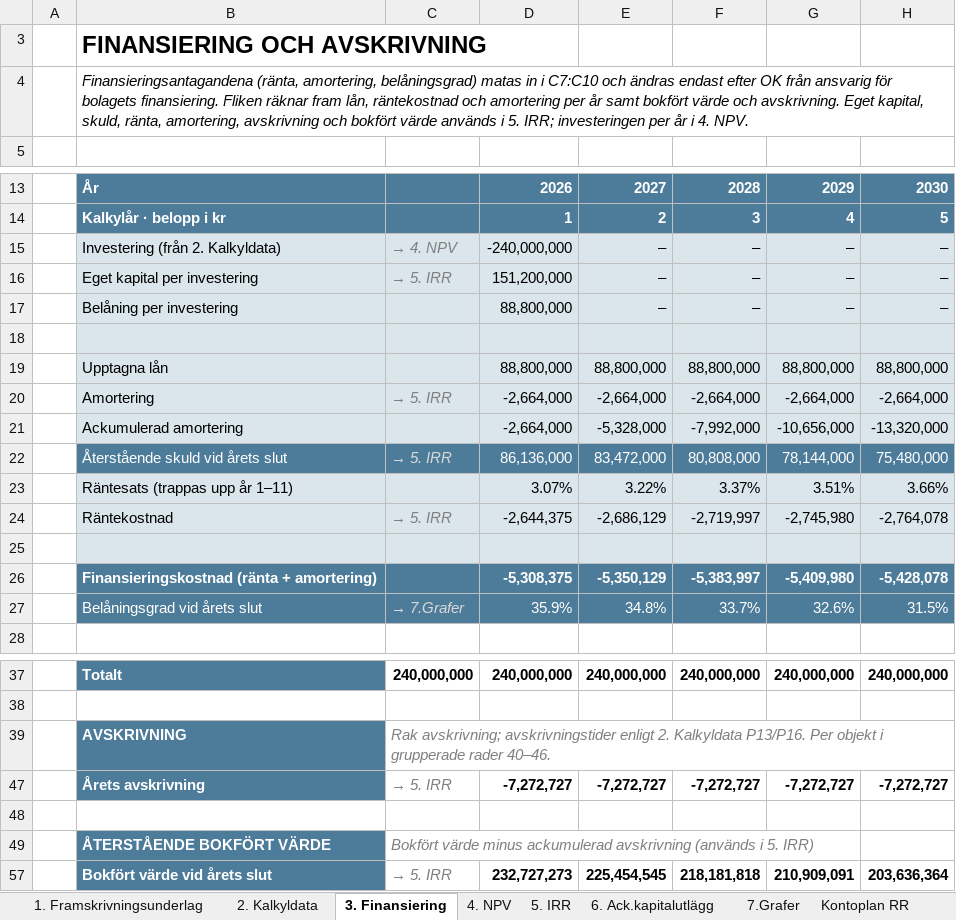
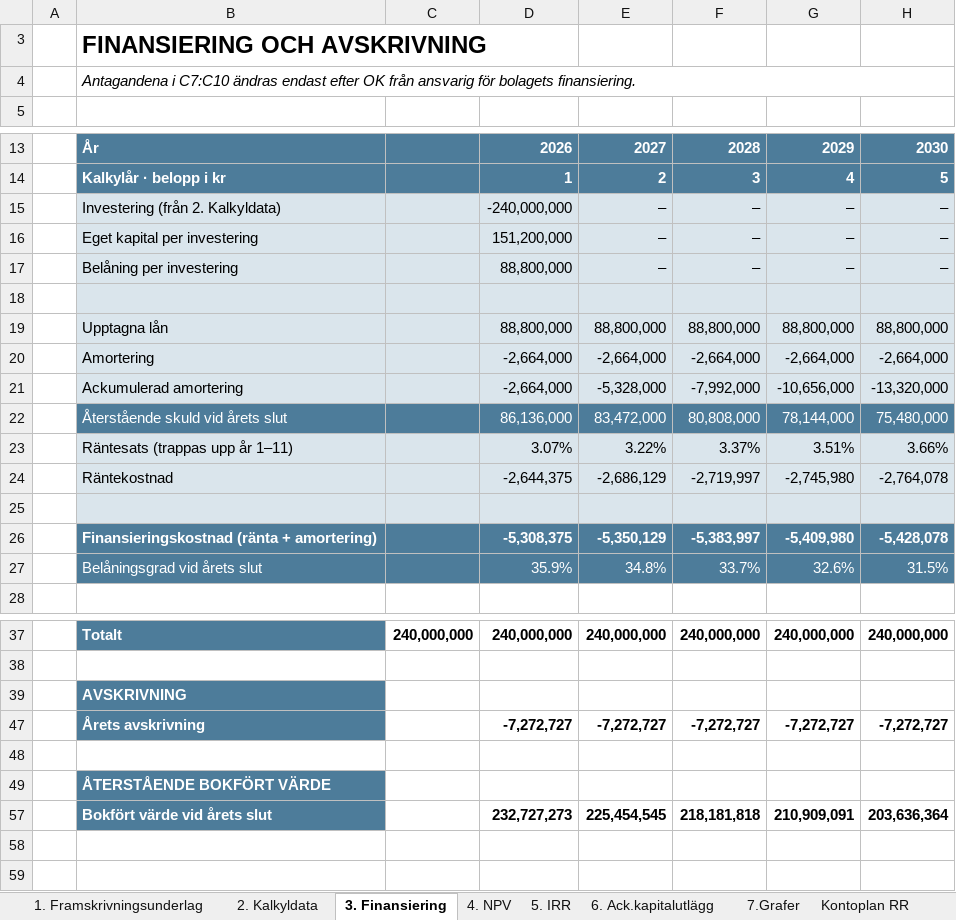
Before and after one commit to jockemedw/investeringskalkyl, an Excel workbook: build/lm371/LM371_v3.xlsx, sheet 3. Finansiering, drawn as a sheet; only a part is shown, gaps mark what is left out; values as stored, in another font and other column widths than the file's, no borders; 1 other sheet too large or unreadable and not compared; the diff names each change by its address in the sheet, - before the commit and + after, or states it on an @@ line.

```diff
--- a/build/lm371/LM371_v3.xlsx (sheet 3. Finansiering)
+++ b/build/lm371/LM371_v3.xlsx (sheet 3. Finansiering)
-B4: Finansieringsantagandena (ränta, amortering, belåningsgrad) matas in i C7:C10 och ändras endast efter OK från ansvarig för bolagets finansiering. Fliken räknar fram lån, räntekostnad och amortering per år samt bokfört värde och avskrivning. Eget kapital, skuld, ränta, amortering, avskrivning och bokfört värde används i 5. IRR; investeringen per år i 4. NPV.
+B4: Antagandena i C7:C10 ändras endast efter OK från ansvarig för bolagets finansiering.
-C15: → 4. NPV
+C15: (empty)
-C16: → 5. IRR
+C16: (empty)
-C20: → 5. IRR
+C20: (empty)
-C22: → 5. IRR
+C22: (empty)
-C24: → 5. IRR
+C24: (empty)
-C27: → 7.Grafer
+C27: (empty)
-C39: Rak avskrivning; avskrivningstider enligt 2. Kalkyldata P13/P16. Per objekt i grupperade rader 40–46.
+C39: (empty)
-C47: → 5. IRR
+C47: (empty)
-C49: Bokfört värde minus ackumulerad avskrivning (används i 5. IRR)
+C49: (empty)
-C57: → 5. IRR
+C57: (empty)
```
Also changed, not shown: sheet 2. Kalkyldata, sheet 4. NPV, sheet 5. IRR, sheet 6. Ack.kapitalutlägg, sheet Kontoplan RR, sheet 1. Framskrivningsunderlag, hidden cells, 9 other files.
